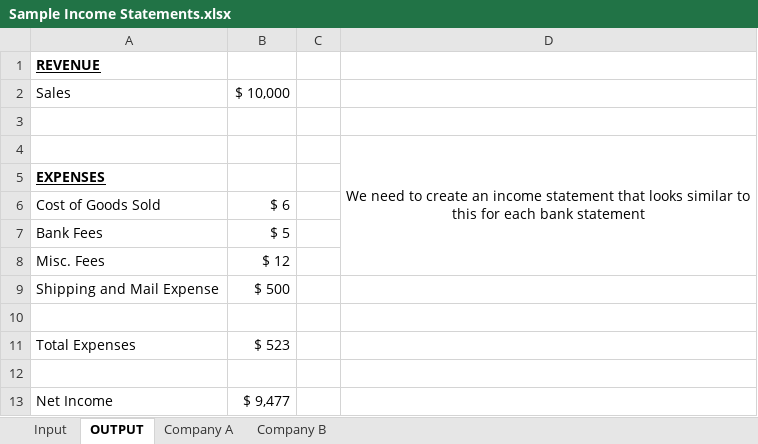
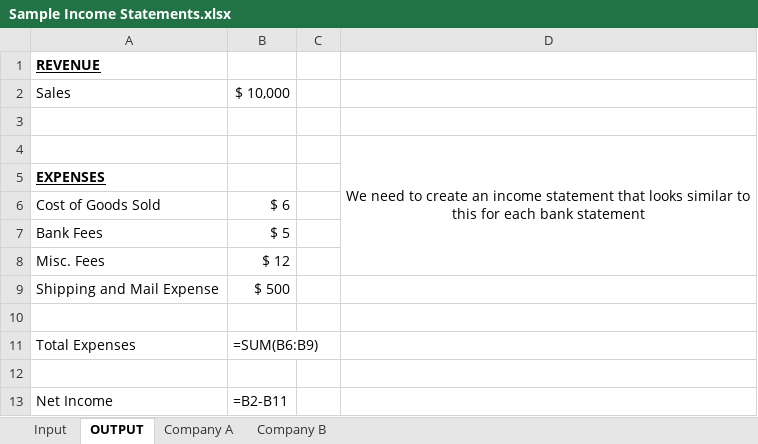
Before and after one commit to jmaine123/Income-Statement-Generator, an Excel workbook: Sample Income Statements.xlsx, sheet OUTPUT, drawn as a sheet; values as stored, in another font and other column widths than the file's, no borders; formulas without a stored value are shown as written; the diff names each change by its address in the sheet, - before the commit and + after, or states it on an @@ line.

```diff
--- a/Sample Income Statements.xlsx (sheet OUTPUT)
+++ b/Sample Income Statements.xlsx (sheet OUTPUT)
-B11: $ 523
+B11: =SUM(B6:B9)
-B13: $ 9,477
+B13: =B2-B11
```
Also changed, not shown: sheet Company A, 2 other files.
